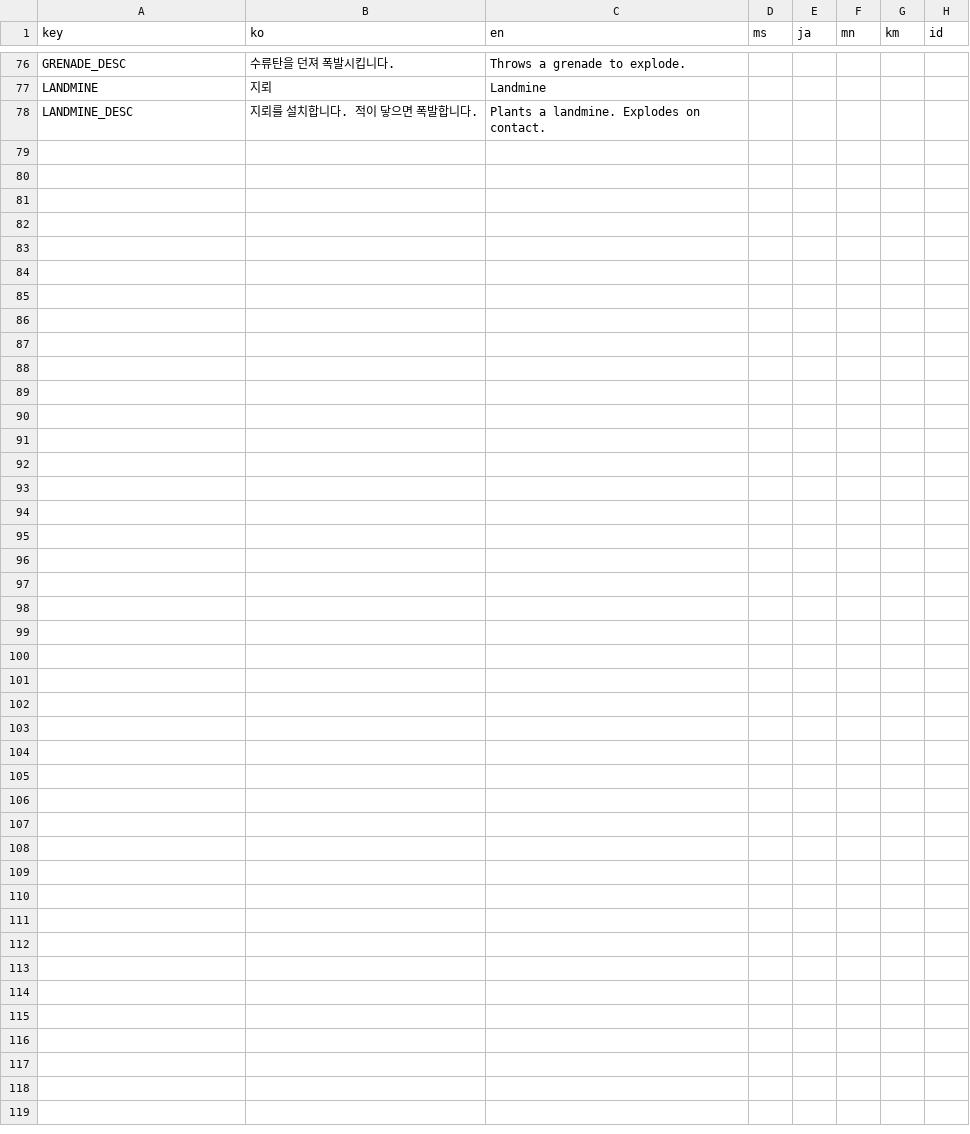
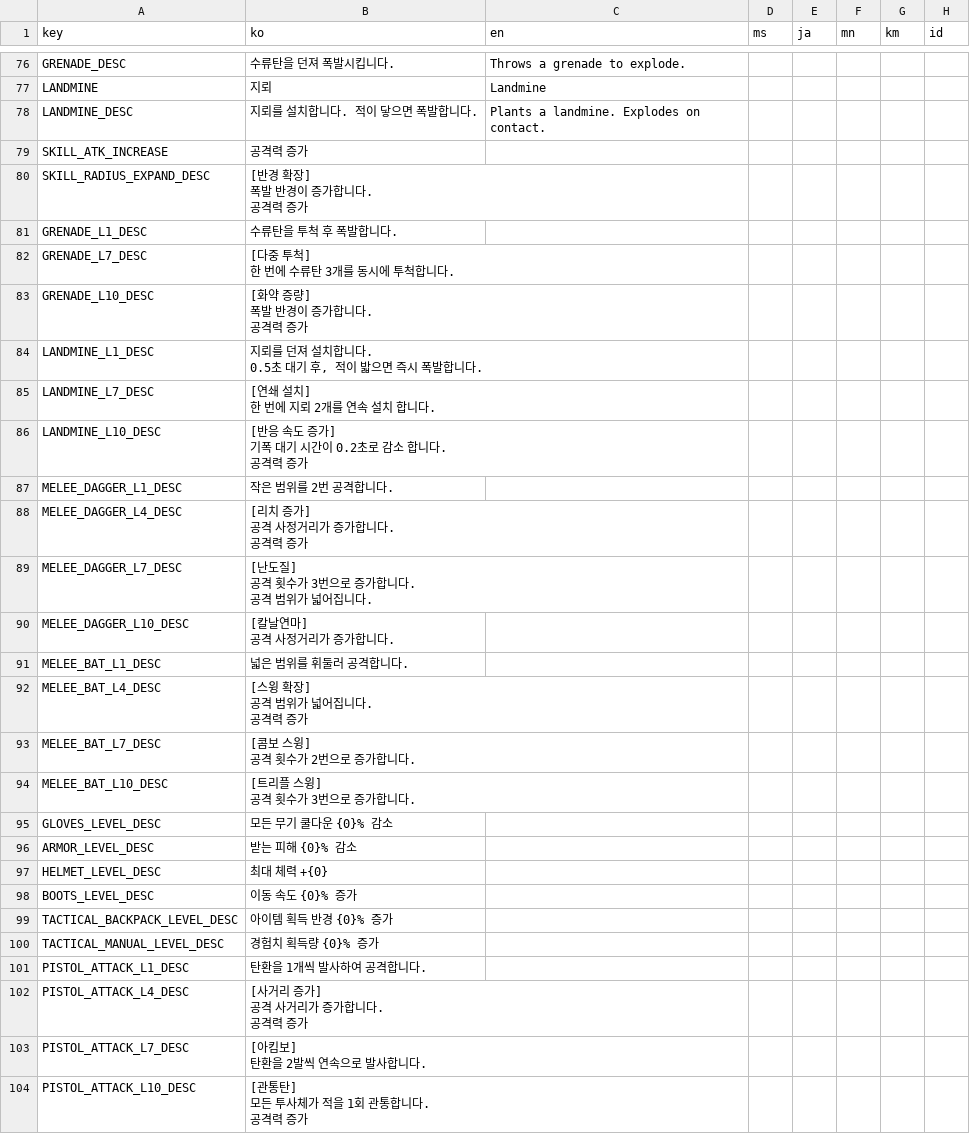
Before and after one commit to ionic5/02-ap, a CSV file: TaskForce.AP.Client/Assets/Addressables/GameData/Text.csv, drawn as a sheet; only a part is shown, gaps mark what is left out; rows hold the shown columns only; ↵ is a line break in a cell; the diff names each change by its address in the sheet, - before the commit and + after, or states it on an @@ line.

Commit message:
SkillDescription CSV 텍스트 현지화 키 방식으로 전환
  하드코딩된 스킬 설명 텍스트를 Text.csv의 ID 참조 방식으로 변경하고,
  반복 패턴 스킬(장비류)은 param0 수치 치환 포맷 문자열로 통합.

```diff
--- a/TaskForce.AP.Client/Assets/Addressables/GameData/Text.csv
+++ b/TaskForce.AP.Client/Assets/Addressables/GameData/Text.csv
+row 79: SKILL_ATK_INCREASE | 공격력 증가
+row 80: SKILL_RADIUS_EXPAND_DESC | [반경 확장] ↵ 폭발 반경이 증가합니다. ↵ 공격력 증가
+row 81: GRENADE_L1_DESC | 수류탄을 투척 후 폭발합니다.
+row 82: GRENADE_L7_DESC | [다중 투척] ↵ 한 번에 수류탄 3개를 동시에 투척합니다.
+row 83: GRENADE_L10_DESC | [화약 증량] ↵ 폭발 반경이 증가합니다. ↵ 공격력 증가
+row 84: LANDMINE_L1_DESC | 지뢰를 던져 설치합니다. ↵ 0.5초 대기 후, 적이 밟으면 즉시 폭발합니다.
+row 85: LANDMINE_L7_DESC | [연쇄 설치] ↵ 한 번에 지뢰 2개를 연속 설치 합니다.
+row 86: LANDMINE_L10_DESC | [반응 속도 증가] ↵ 기폭 대기 시간이 0.2초로 감소 합니다. ↵ 공격력 증가
+row 87: MELEE_DAGGER_L1_DESC | 작은 범위를 2번 공격합니다.
+row 88: MELEE_DAGGER_L4_DESC | [리치 증가] ↵ 공격 사정거리가 증가합니다. ↵ 공격력 증가
+row 89: MELEE_DAGGER_L7_DESC | [난도질] ↵ 공격 횟수가 3번으로 증가합니다. ↵ 공격 범위가 넓어집니다.
+row 90: MELEE_DAGGER_L10_DESC | [칼날연마] ↵ 공격 사정거리가 증가합니다.
+row 91: MELEE_BAT_L1_DESC | 넓은 범위를 휘둘러 공격합니다.
+row 92: MELEE_BAT_L4_DESC | [스윙 확장] ↵ 공격 범위가 넓어집니다. ↵ 공격력 증가
+row 93: MELEE_BAT_L7_DESC | [콤보 스윙] ↵ 공격 횟수가 2번으로 증가합니다.
+row 94: MELEE_BAT_L10_DESC | [트리플 스윙] ↵ 공격 횟수가 3번으로 증가합니다.
+row 95: GLOVES_LEVEL_DESC | 모든 무기 쿨다운 {0}% 감소
+row 96: ARMOR_LEVEL_DESC | 받는 피해 {0}% 감소
+row 97: HELMET_LEVEL_DESC | 최대 체력 +{0}
+row 98: BOOTS_LEVEL_DESC | 이동 속도 {0}% 증가
+row 99: TACTICAL_BACKPACK_LEVEL_DESC | 아이템 획득 반경 {0}% 증가
+row 100: TACTICAL_MANUAL_LEVEL_DESC | 경험치 획득량 {0}% 증가
+row 101: PISTOL_ATTACK_L1_DESC | 탄환을 1개씩 발사하여 공격합니다.
+row 102: PISTOL_ATTACK_L4_DESC | [사거리 증가] ↵ 공격 사거리가 증가합니다. ↵ 공격력 증가
+row 103: PISTOL_ATTACK_L7_DESC | [아킴보] ↵ 탄환을 2발씩 연속으로 발사합니다.
+row 104: PISTOL_ATTACK_L10_DESC | [관통탄] ↵ 모든 투사체가 적을 1회 관통합니다. ↵ 공격력 증가
```
Also changed, not shown: TaskForce.AP.Client/Assets/Addressables/GameData/SkillDescription.csv.
